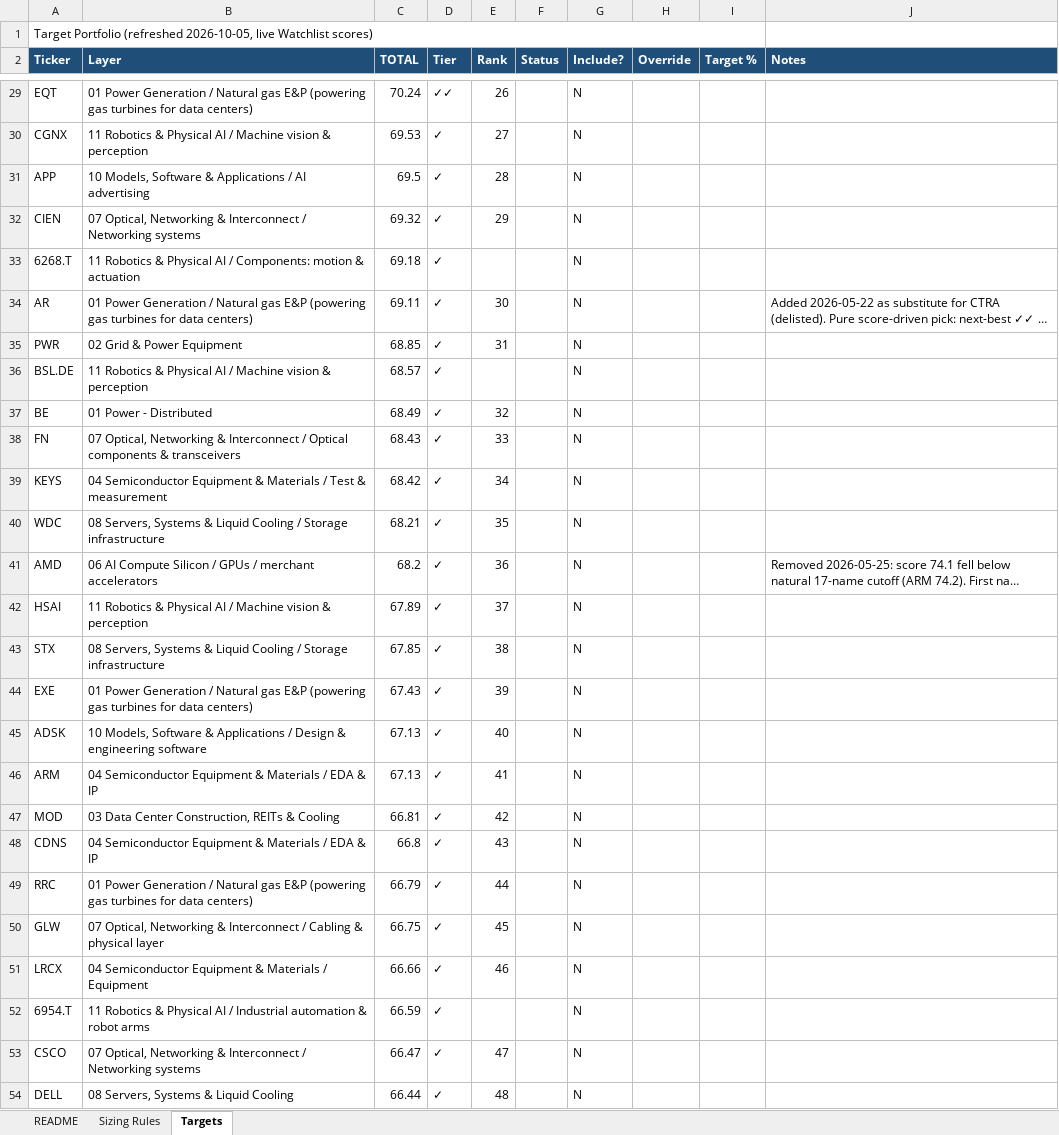
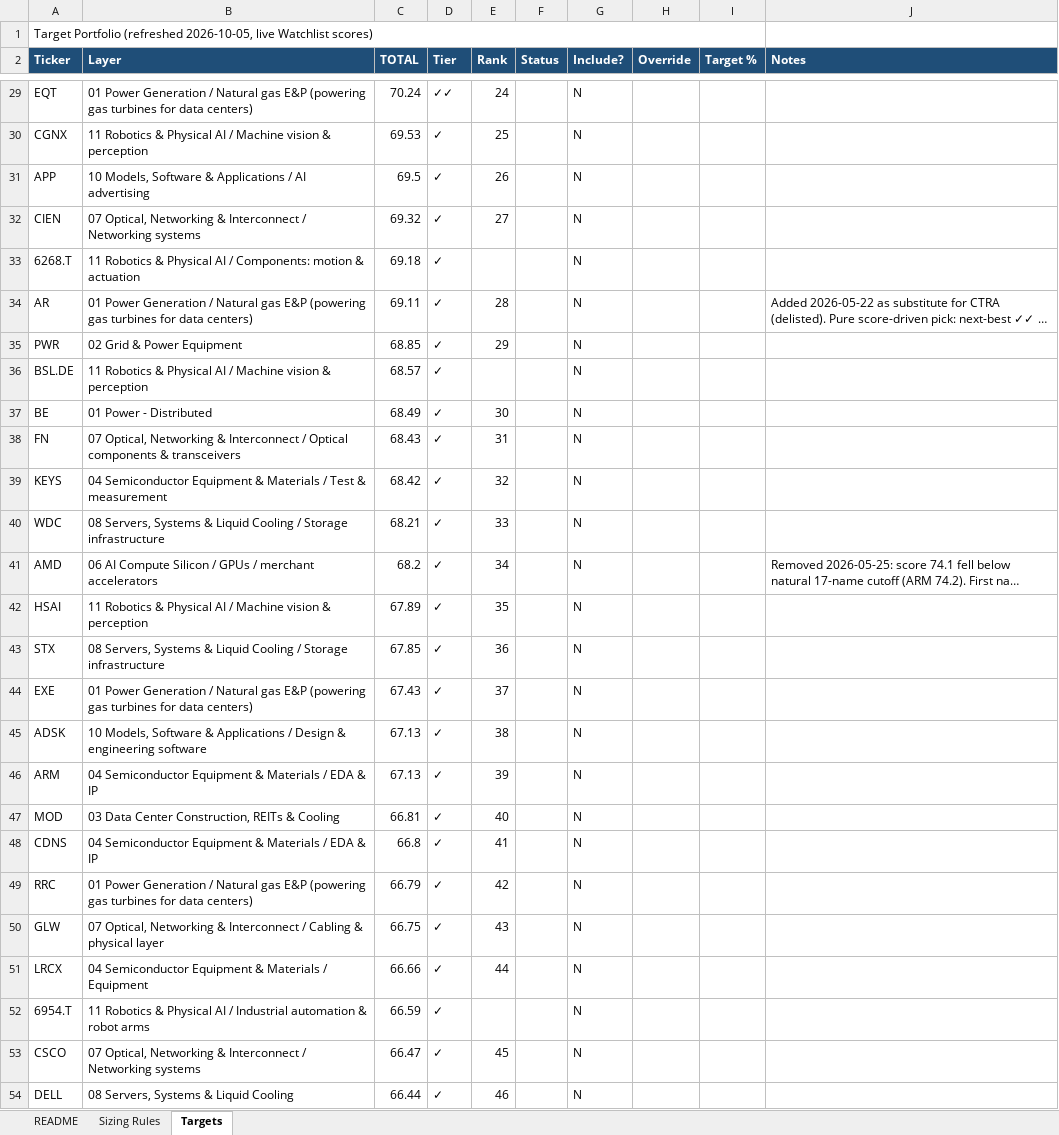
Before and after one commit to dgaraventa5/ai-stocks, an Excel workbook: 00-master/portfolio.xlsx, sheet Targets, drawn as a sheet; only a part is shown, gaps mark what is left out; long unchanged cells end in …; values as stored, in another font and other column widths than the file's, no borders; the diff covers the shown part only; the diff names each change by its address in the sheet, - before the commit and + after, or states it on an @@ line.

```diff
--- a/00-master/portfolio.xlsx (sheet Targets)
+++ b/00-master/portfolio.xlsx (sheet Targets)
-E29 (Rank): 26
+E29 (Rank): 24
-E30 (Rank): 27
+E30 (Rank): 25
-E31 (Rank): 28
+E31 (Rank): 26
-E32 (Rank): 29
+E32 (Rank): 27
-E34 (Rank): 30
+E34 (Rank): 28
-E35 (Rank): 31
+E35 (Rank): 29
-E37 (Rank): 32
+E37 (Rank): 30
-E38 (Rank): 33
+E38 (Rank): 31
-E39 (Rank): 34
+E39 (Rank): 32
-E40 (Rank): 35
+E40 (Rank): 33
-E41 (Rank): 36
+E41 (Rank): 34
-E42 (Rank): 37
+E42 (Rank): 35
-E43 (Rank): 38
+E43 (Rank): 36
-E44 (Rank): 39
+E44 (Rank): 37
-E45 (Rank): 40
+E45 (Rank): 38
-E46 (Rank): 41
+E46 (Rank): 39
-E47 (Rank): 42
+E47 (Rank): 40
-E48 (Rank): 43
+E48 (Rank): 41
-E49 (Rank): 44
+E49 (Rank): 42
-E50 (Rank): 45
+E50 (Rank): 43
-E51 (Rank): 46
+E51 (Rank): 44
-E53 (Rank): 47
+E53 (Rank): 45
-E54 (Rank): 48
+E54 (Rank): 46
```
Also changed, not shown: 1 added row, 1 removed row and 125 edited cells elsewhere in this sheet, 12 other files.
